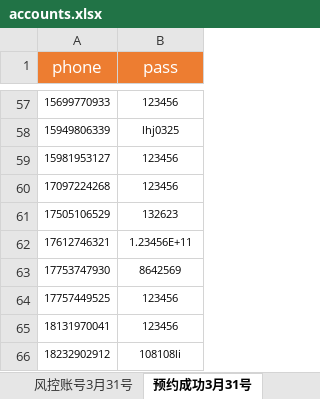
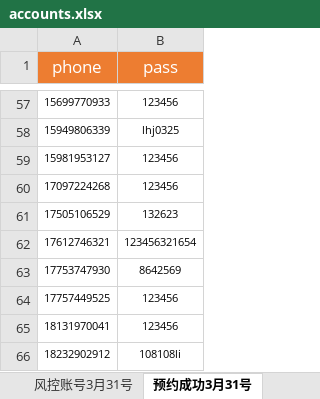
Before and after one commit to frosh-li/maotai, an Excel workbook: accounts.xlsx, sheet 预约成功3月31号, drawn as a sheet; only a part is shown, gaps mark what is left out; values as stored, in another font and other column widths than the file's, no borders; the diff names each change by its address in the sheet, - before the commit and + after, or states it on an @@ line.

```diff
--- a/accounts.xlsx (sheet 预约成功3月31号)
+++ b/accounts.xlsx (sheet 预约成功3月31号)
-B62 (pass): 1.23456E+11
+B62 (pass): 123456321654
```
Also changed, not shown: sheet 3月30预约审核成功, other sheet tabs, 6 other files.
